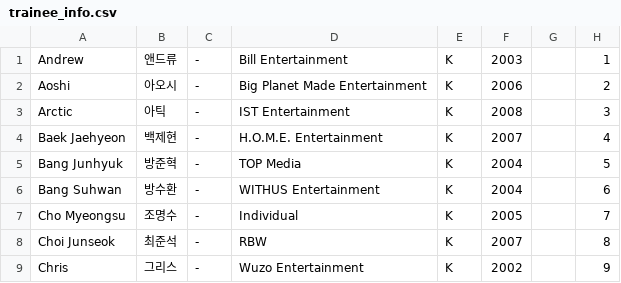
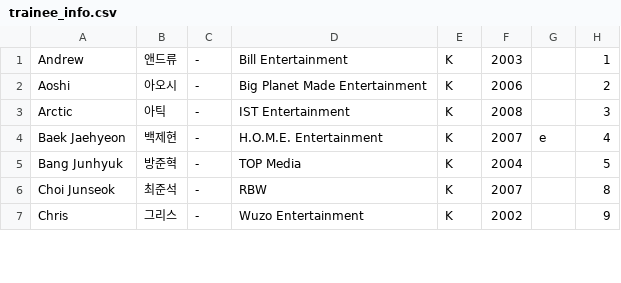
Before and after one commit to kpopranker/boysplanet2, a CSV file: trainee_info.csv, drawn as a sheet; only a part is shown; the diff covers the shown part only.

Commit message:
zero star eliminations from K episode 1

```diff
--- a/trainee_info.csv
+++ b/trainee_info.csv
@@ -3,6 +3,4 @@ Aoshi,아오시,-,Big Planet Made Entertainment,K,2006,,2
 Arctic,아틱,-,IST Entertainment,K,2008,,3
-Baek Jaehyeon,백제현,-,H.O.M.E. Entertainment,K,2007,,4
+Baek Jaehyeon,백제현,-,H.O.M.E. Entertainment,K,2007,e,4
 Bang Junhyuk,방준혁,-,TOP Media,K,2004,,5
-Bang Suhwan,방수환,-,WITHUS Entertainment,K,2004,,6
-Cho Myeongsu,조명수,-,Individual,K,2005,,7
 Choi Junseok,최준석,-,RBW,K,2007,,8
```
Also changed, not shown: 4 added rows, 2 removed rows and 6 edited cells elsewhere in this file.
